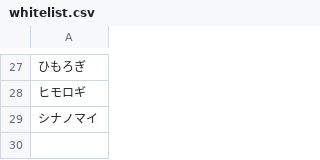
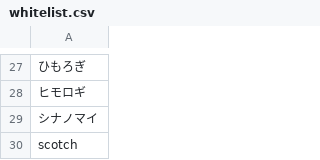
Before and after one commit to Sagiri777/BAWordListMoniter, a CSV file: lists/whitelist.csv, drawn as a sheet; only a part is shown, gaps mark what is left out; the diff names each change by its address in the sheet, - before the commit and + after, or states it on an @@ line.

```diff
--- a/lists/whitelist.csv
+++ b/lists/whitelist.csv
+row 30: scotch
```
